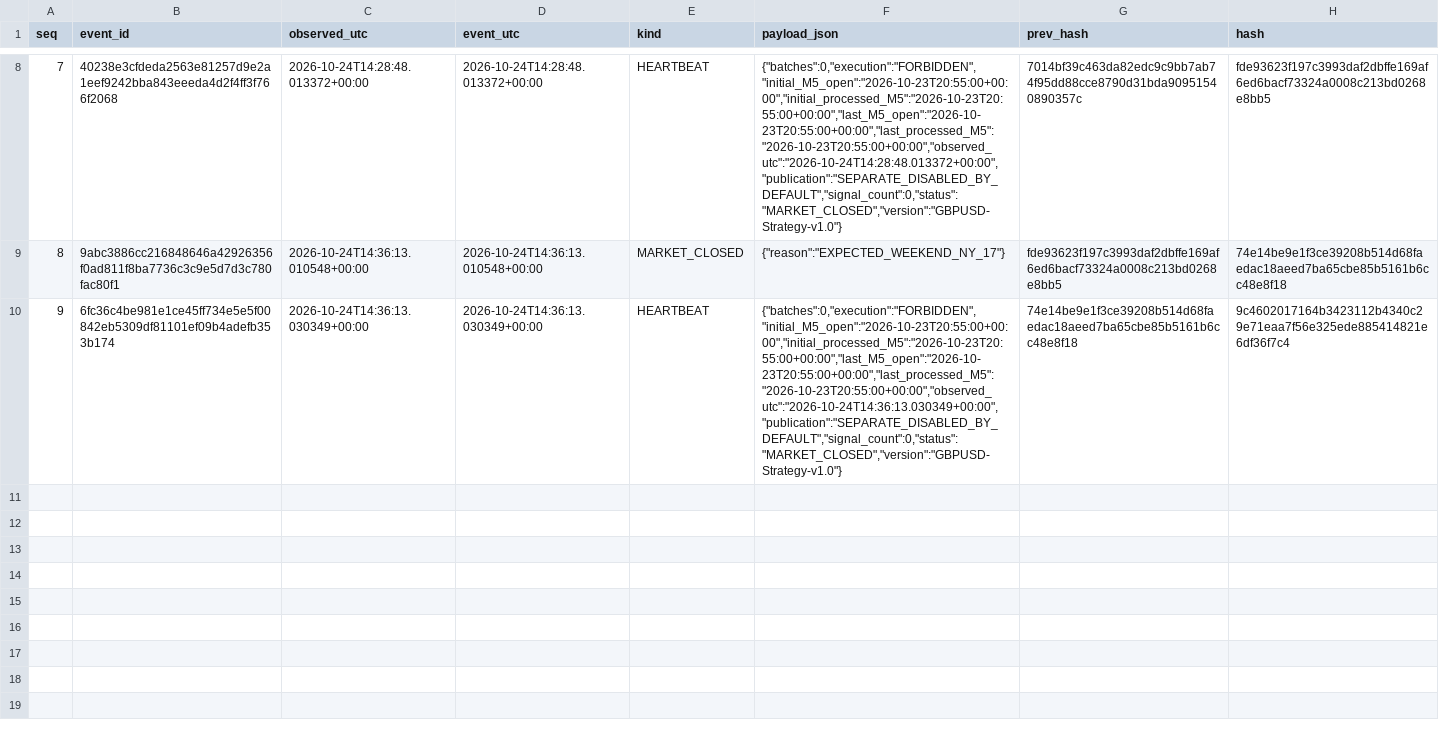
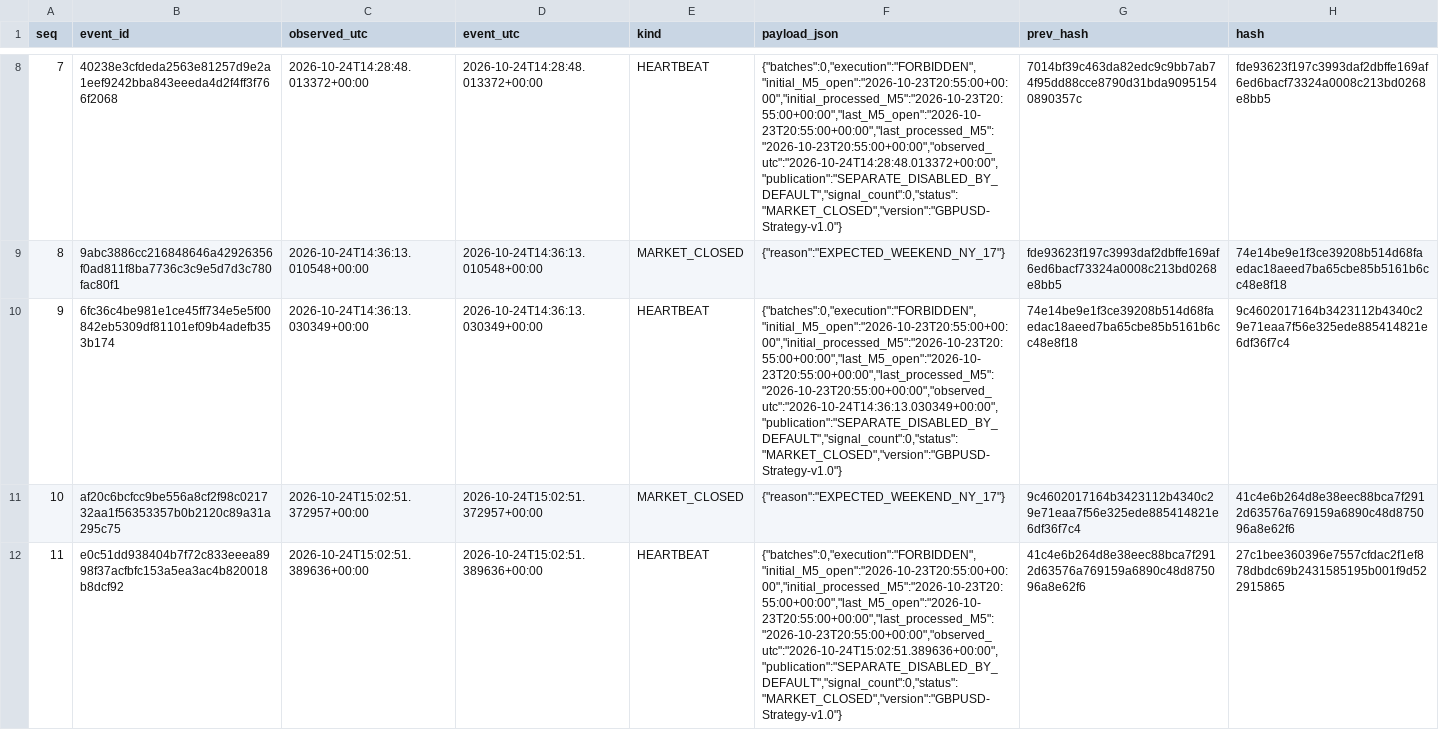
Before and after one commit to cardenm1/fx-signals-bot, a CSV file: session/events.csv, drawn as a sheet; only a part is shown, gaps mark what is left out; the diff names each change by its address in the sheet, - before the commit and + after, or states it on an @@ line.

```diff
--- a/session/events.csv
+++ b/session/events.csv
+row 11: 10 | af20c6bcfcc9be556a8cf2f98c021732aa1f56353357b0b2120c89a31a295c75 | 2026-10-24T15:02:51.372957+00:00 | 2026-10-24T15:02:51.372957+00:00 | MARKET_CLOSED | {"reason":"EXPECTED_WEEKEND_NY_17"} | 9c4602017164b3423112b4340c29e71eaa7f56e325ede885414821e6df36f7c4 | 41c4e6b264d8e38eec88bca7f2912d63576a769159a6890c48d875096a8e62f6
+row 12: 11 | e0c51dd938404b7f72c833eeea8998f37acfbfc153a5ea3ac4b820018b8dcf92 | 2026-10-24T15:02:51.389636+00:00 | 2026-10-24T15:02:51.389636+00:00 | HEARTBEAT | {"batches":0,"execution":"FORBIDDEN","initial_M5_open":"2026-10-23T20:55:00+00:00","initial_processed_M5":"2026-10-23T20:55:00+00:00","last_M5_open":"2026-10-23T20:55:00+00:00","last_processed_M5":"2026-10-23T20:55:00+00:00","observed_utc":"2026-10-24T15:02:51.389636+00:00","publication":"SEPARATE_DISABLED_BY_DEFAULT","signal_count":0,"status":"MARKET_CLOSED","version":"GBPUSD-Strategy-v1.0"} | 41c4e6b264d8e38eec88bca7f2912d63576a769159a6890c48d875096a8e62f6 | 27c1bee360396e7557cfdac2f1ef878dbdc69b2431585195b001f9d522915865
```
Also changed, not shown: session/market.csv, session/stages.csv, 1 other file.
